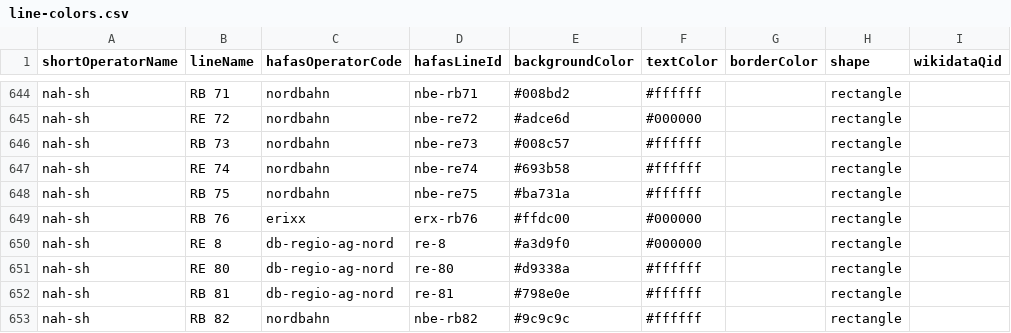
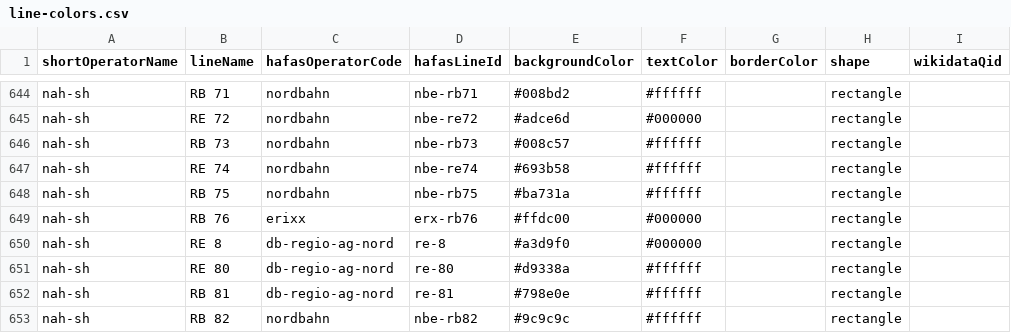
Before and after one commit to Traewelling/line-colors, a CSV file: line-colors.csv, drawn as a sheet; only a part is shown, gaps mark what is left out.

Commit message:
Update line-colors.csv
Corrected the NAH.SH lines RB 73 and RB 75 from RE to RB (lines 646 and 648).

```diff
--- a/line-colors.csv
+++ b/line-colors.csv
@@ -645,5 +645,5 @@ nah-sh,RB 71,nordbahn,nbe-rb71,#008bd2,#ffffff,,rectangle,
 nah-sh,RE 72,nordbahn,nbe-re72,#adce6d,#000000,,rectangle,
-nah-sh,RB 73,nordbahn,nbe-re73,#008c57,#ffffff,,rectangle,
+nah-sh,RB 73,nordbahn,nbe-rb73,#008c57,#ffffff,,rectangle,
 nah-sh,RE 74,nordbahn,nbe-re74,#693b58,#ffffff,,rectangle,
-nah-sh,RB 75,nordbahn,nbe-re75,#ba731a,#ffffff,,rectangle,
+nah-sh,RB 75,nordbahn,nbe-rb75,#ba731a,#ffffff,,rectangle,
 nah-sh,RB 76,erixx,erx-rb76,#ffdc00,#000000,,rectangle,
```
